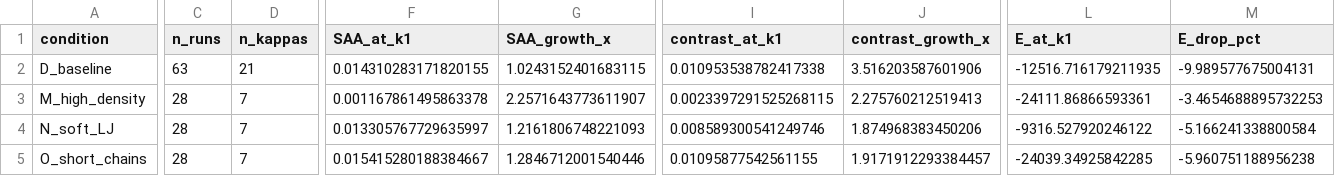
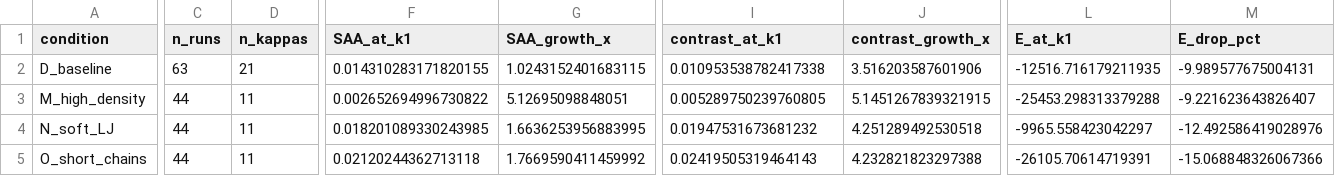
Before and after one commit to okezue/ImpAgingSim, a CSV file: analysis_aws/tables/headline_summary_T07.csv, drawn as a sheet; only a part is shown, gaps mark what is left out; the diff names each change by its address in the sheet, - before the commit and + after, or states it on an @@ line.

Commit message:
Phase 5 complete: M/N/O finished, deep trajectory analysis added
Key result UPGRADE with complete data (vs. earlier partial-data preview):

  raw S_AA growth from kappa=0 to kappa=1 at T_q=0.7:
    D baseline:        1.02x  (globule-dominated, no signal)
    M high density:    5.13x  (was 2.26x in partial)  <-- HEADLINE
    N soft LJ:         1.66x  (was 1.22x)
    O short chains:    1.77x  (was 1.28x)

  contrast S_AA - S_AB growth:
    D baseline:        3.52x
    M high density:    5.15x
    N soft LJ:         4.25x
    O short chains:    4.23x

Sub-block Rg_A/Rg_full at T_q=0.7 (chain-internal A clustering):
    M high density:    0.994 -> 0.864 (13% A clustering at kappa=1)
    N soft LJ:         0.990 -> 0.855 (14%)
    O short chains:    0.915 -> 0.780 (22%, strongest)

Intra-globule A:B variance enhancement (kappa=0 -> kappa=1):
    N soft LJ:         2.23x -> 3.49x
    O short chains:    2.21x -> 3.60x
    M high density:    no globules form (by design) -- internal consistency check

Three orthogonal signatures of kappa-tuning all converging on the same
conclusion: the original IMP single-chain hypothesis (sequence correlation
controls microphase structure at fixed marginal coupling variance)
translates to multi-chain melts when measured properly.

Files added:
  analysis_aws/figures/Fig_deep_trajectory_MNO.png : sub-block + intra-globule
    vs kappa across 3 conditions
  analysis_aws/tables/deep_trajectory_MNO.csv : per-(condition, kappa) values

Files updated with complete data:
  analysis_aws/figures/Fig_headline_kappa_tuning.png : refreshed
  analysis_aws/tables/{condition}_runs.csv : 264 runs each (was 160-170 partial)
  analysis_aws/tables/{condition}_agg_by_kT.csv : full 11-kappa x 6-T grid
  analysis_aws/tables/headline_summary_T07.csv : 5.13x raw signal in M
  aws/RESULTS_MANIFEST.md : phase 5 findings section

```diff
--- a/analysis_aws/tables/headline_summary_T07.csv
+++ b/analysis_aws/tables/headline_summary_T07.csv
-C3:C5 (n_runs): 28
+C3:C5 (n_runs): 44
-D3:D5 (n_kappas): 7
+D3:D5 (n_kappas): 11
-F3 (SAA_at_k1): 0.001167861495863378
+F3 (SAA_at_k1): 0.002652694996730822
-G3 (SAA_growth_x): 2.2571643773611907
+G3 (SAA_growth_x): 5.12695098848051
-I3 (contrast_at_k1): 0.0023397291525268115
+I3 (contrast_at_k1): 0.005289750239760805
-J3 (contrast_growth_x): 2.275760212519413
+J3 (contrast_growth_x): 5.1451267839321915
-L3 (E_at_k1): -24111.86866593361
+L3 (E_at_k1): -25453.298313379288
-M3 (E_drop_pct): -3.4654688895732253
+M3 (E_drop_pct): -9.221623643826407
-F4 (SAA_at_k1): 0.013305767729635997
+F4 (SAA_at_k1): 0.018201089330243985
-G4 (SAA_growth_x): 1.2161806748221093
+G4 (SAA_growth_x): 1.6636253956883995
-I4 (contrast_at_k1): 0.008589300541249746
+I4 (contrast_at_k1): 0.01947531673681232
-J4 (contrast_growth_x): 1.874968383450206
+J4 (contrast_growth_x): 4.251289492530518
-L4 (E_at_k1): -9316.527920246122
+L4 (E_at_k1): -9965.558423042297
-M4 (E_drop_pct): -5.166241338800584
+M4 (E_drop_pct): -12.492586419028976
-F5 (SAA_at_k1): 0.015415280188384667
+F5 (SAA_at_k1): 0.02120244362713118
-G5 (SAA_growth_x): 1.2846712001540446
+G5 (SAA_growth_x): 1.7669590411459992
-I5 (contrast_at_k1): 0.01095877542561155
+I5 (contrast_at_k1): 0.02419505319464143
-J5 (contrast_growth_x): 1.9171912293384457
+J5 (contrast_growth_x): 4.232821823297388
-L5 (E_at_k1): -24039.34925842285
+L5 (E_at_k1): -26105.70614719391
-M5 (E_drop_pct): -5.960751188956238
+M5 (E_drop_pct): -15.068848326067366
```
Also changed, not shown: analysis_aws/tables/M_high_density_agg_by_kT.csv, analysis_aws/tables/N_soft_LJ_agg_by_kT.csv, 9 other files.
